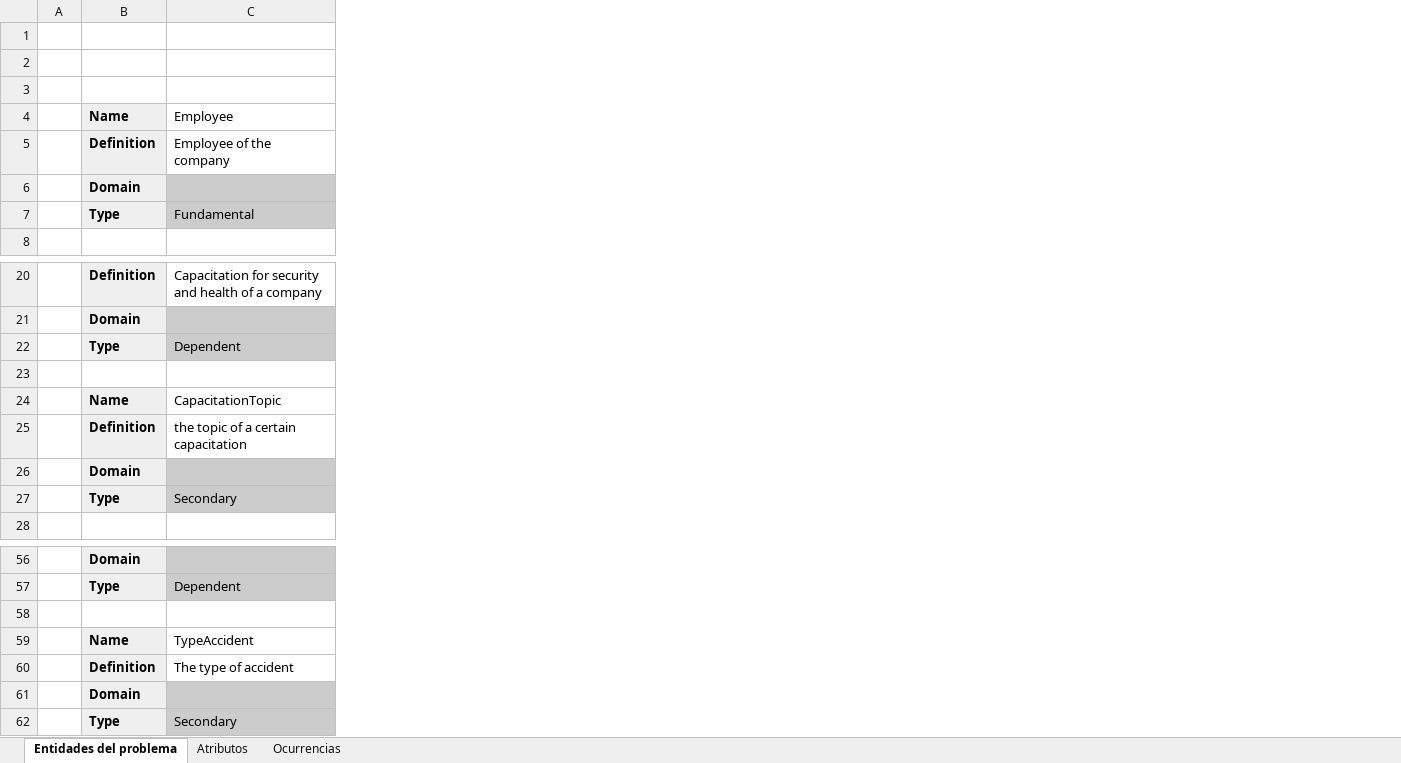
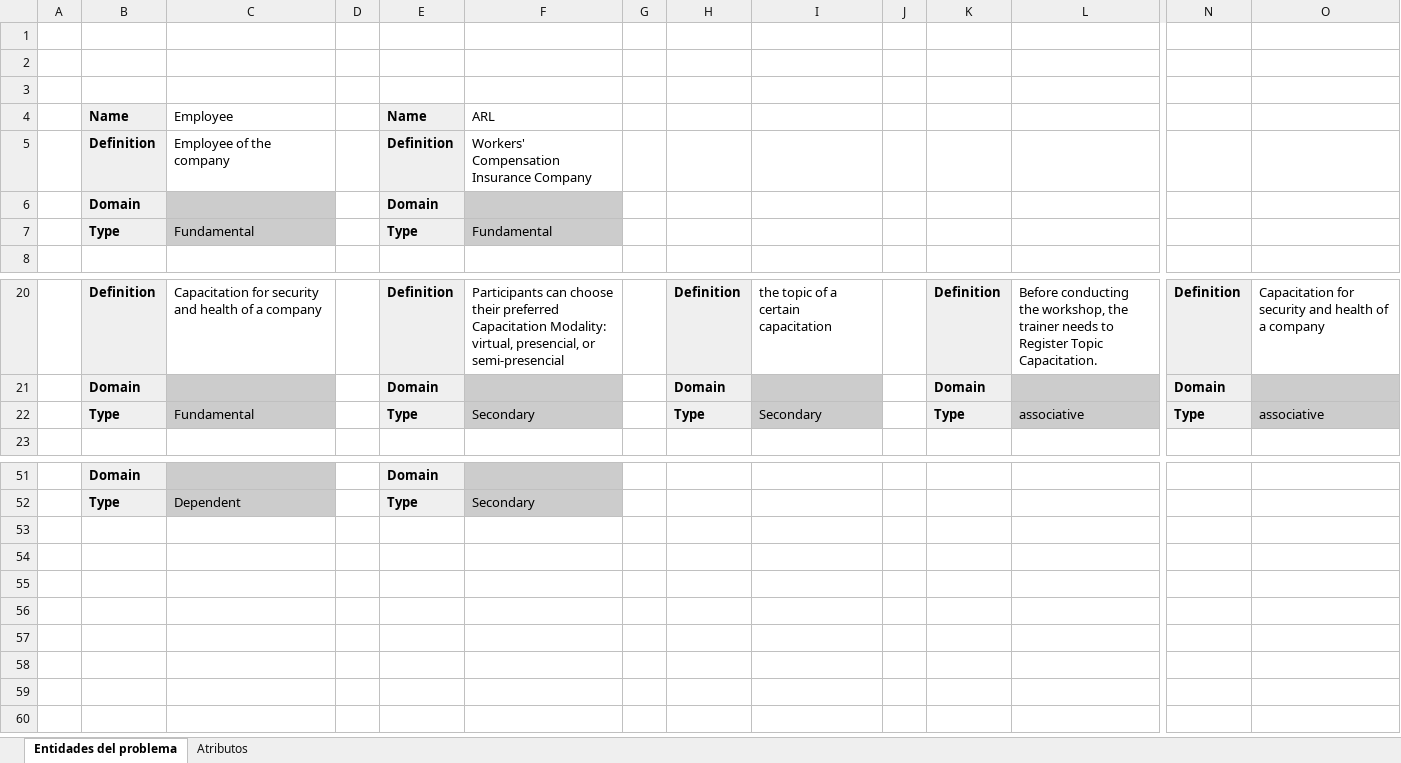
Before and after one commit to OscarMURA/The-implementation-of-an-occupational-safety-and-health-OSH-management-system-in-SQL, an Excel workbook: Doc/Especificación de entidades.xlsx, sheet Entidades del problema, drawn as a sheet; only a part is shown, gaps mark what is left out; values as stored, in another font and other column widths than the file's, no borders; charts and pictures not drawn; removed rows and columns are numbered as before the commit, all else as after; rows hold the shown columns only; the diff covers the shown part only; the diff names each change by its address in the sheet, - before the commit and + after, or states it on an @@ line.

```diff
--- a/Doc/Especificación de entidades.xlsx (sheet Entidades del problema)
+++ b/Doc/Especificación de entidades.xlsx (sheet Entidades del problema)
-sheet tab: Ocurrencias
+column D, empty
+column E, rows 4-7: Name | Definition | Domain | Type; rows 20-22: Definition | Domain | Type; rows 51-52: Domain | Type
+column F, rows 4-7: ARL | Workers' Compensation Insurance Company |  | Fundamental; rows 20-22: Participants can choose their preferred Capacitation Modality: virtual, presencial, or semi-presencial |  | Secondary; row 52: Secondary
+column G, empty
+column H, rows 20-22: Definition | Domain | Type
+column I, rows 20-22: the topic of a certain capacitation |  | Secondary
+column J, empty
+column K, rows 20-22: Definition | Domain | Type
+column L, rows 20-22: Before conducting the workshop, the trainer needs to Register Topic Capacitation. |  | associative
+column N, rows 20-22: Definition | Domain | Type
+column O, rows 20-22: Capacitation for security and health of a company |  | associative
-row 22:  | Type | Dependent
-row 22: (empty)
+row 22:  | Type | Fundamental |  | Type | Secondary |  | Type | Secondary |  | Type | associative | Type | associative
-B22 fill: none
+B22 fill: #EFEFEF
-C22 fill: none
+C22 fill: #CCCCCC
-row 24:  | Name | CapacitationTopic
-row 25:  | Definition | the topic of a certain capacitation
-row 26:  | Domain
@@ row 27 moved to row 37: Type @@
-row 58: (empty)
-row 59:  | Name | TypeAccident
-row 60:  | Definition | The type of accident
-row 61:  | Domain
@@ row 62 moved to row 42: Type @@
```
Also changed, not shown: 2 removed rows and 1 added column elsewhere in this sheet, sheet Atributos, charts or pictures, 23 other files.
